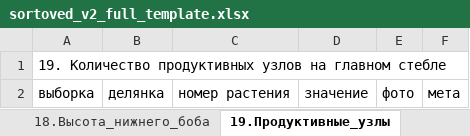
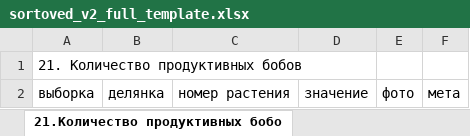
Before and after one commit to spermik88/Sortoved_soy, an Excel workbook: docs/sortoved_v2_full_template.xlsx, sheet 21.Количество продуктивных бобо, drawn as a sheet; values as stored, in another font and other column widths than the file's, no borders; the diff names each change by its address in the sheet, - before the commit and + after, or states it on an @@ line.

```diff
--- a/docs/sortoved_v2_full_template.xlsx (sheet 21.Количество продуктивных бобо)
+++ b/docs/sortoved_v2_full_template.xlsx (sheet 21.Количество продуктивных бобо)
-sheet tab: 19.Продуктивные_узлы
+sheet tab: 21.Количество продуктивных бобо
-sheet tab: 18.Высота_нижнего_боба
-A1: 19. Количество продуктивных узлов на главном стебле
+A1: 21. Количество продуктивных бобов
```
Also changed, not shown: sheet 28.Содержание белка, sheet 00.meta, sheet 18.Высота прикрепления нижнего, sheet 12.Лист: форма бокового листочк, other sheet tabs, 57 other files.
